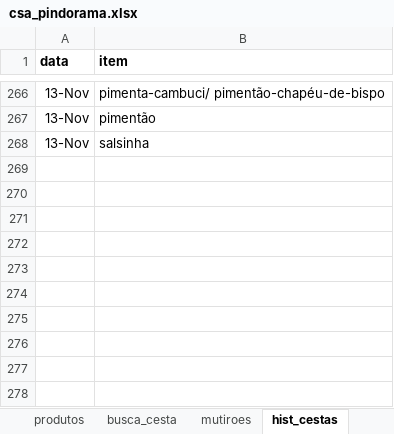
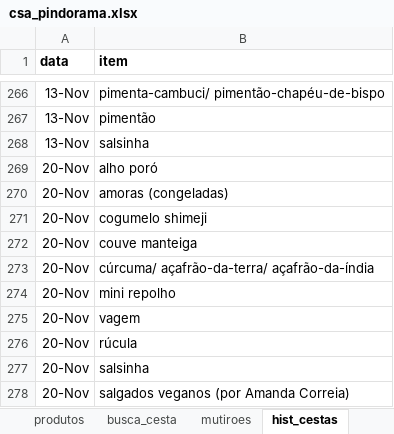
Before and after one commit to renato-favarin/web_app_CSA, an Excel workbook: data/csa_pindorama.xlsx, sheet hist_cestas, drawn as a sheet; only a part is shown, gaps mark what is left out; values as stored, in another font and other column widths than the file's, no borders; the diff names each change by its address in the sheet, - before the commit and + after, or states it on an @@ line.

```diff
--- a/data/csa_pindorama.xlsx (sheet hist_cestas)
+++ b/data/csa_pindorama.xlsx (sheet hist_cestas)
+row 269: 20-Nov | alho poró
+row 270: 20-Nov | amoras (congeladas)
+row 271: 20-Nov | cogumelo shimeji
+row 272: 20-Nov | couve manteiga
+row 273: 20-Nov | cúrcuma/ açafrão-da-terra/ açafrão-da-índia
+row 274: 20-Nov | mini repolho
+row 275: 20-Nov | vagem
+row 276: 20-Nov | rúcula
+row 277: 20-Nov | salsinha
+row 278: 20-Nov | salgados veganos (por Amanda Correia)
```
Also changed, not shown: sheet produtos, sheet busca_cesta, sheet qtde_cestas, sheet hist_plantios.
